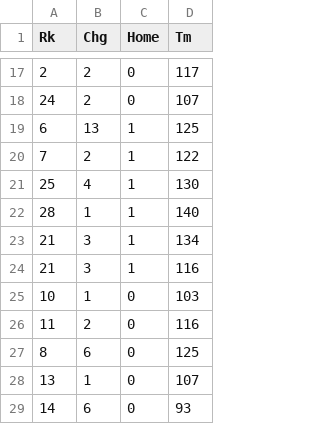
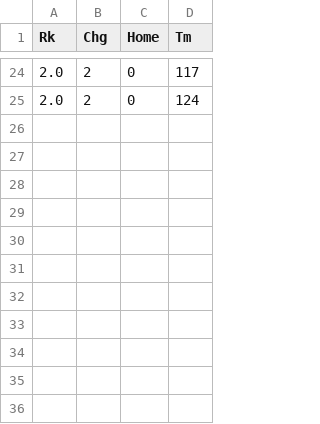
Before and after one commit to abzdel/NBA_Over_Under_Prediction_App, a CSV file: data/team1_stats.csv, drawn as a sheet; only a part is shown, gaps mark what is left out; the diff covers the shown part only.

```diff
--- a/data/team1_stats.csv
+++ b/data/team1_stats.csv
@@ -17,13 +24,2 @@ Rk,Chg,Home,Tm
-2,2,0,117
-24,2,0,107
-6,13,1,125
-7,2,1,122
-25,4,1,130
-28,1,1,140
-21,3,1,134
-21,3,1,116
-10,1,0,103
-11,2,0,116
-8,6,0,125
-13,1,0,107
-14,6,0,93
+2.0,2,0,117
+2.0,2,0,124
```
Also changed, not shown: 22 added rows and 15 removed rows elsewhere in this file, data/team2_stats.csv, 9 other files.
